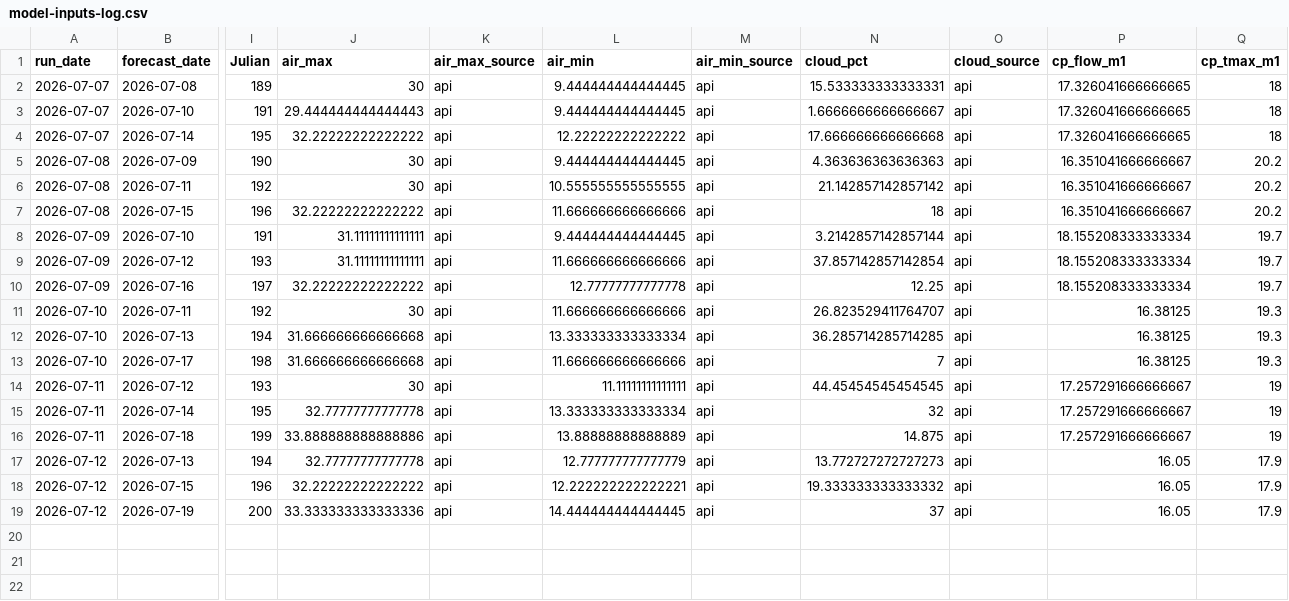
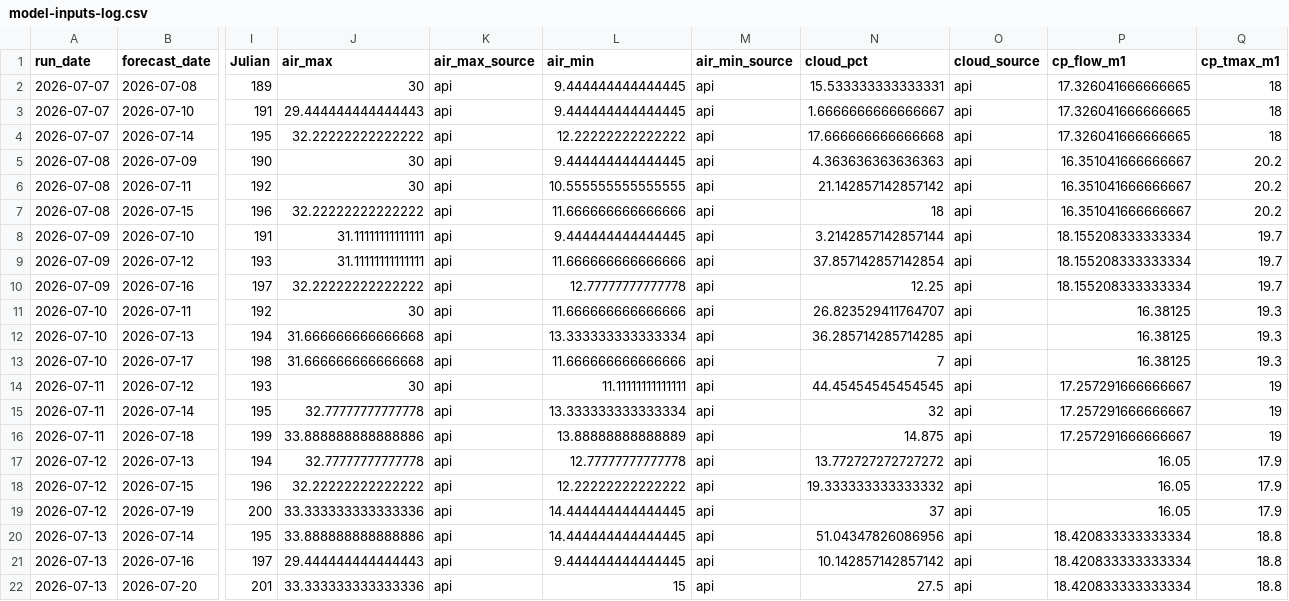
Before and after one commit to FlowWest/whychusModel, a CSV file: output/model-inputs-log.csv, drawn as a sheet; only a part is shown, gaps mark what is left out; rows hold the shown columns only; the diff names each change by its address in the sheet, - before the commit and + after, or states it on an @@ line.

```diff
--- a/output/model-inputs-log.csv
+++ b/output/model-inputs-log.csv
-L17 (air_min): 12.777777777777779
+L17 (air_min): 12.77777777777778
-N17 (cloud_pct): 13.772727272727273
+N17 (cloud_pct): 13.772727272727272
-L18 (air_min): 12.222222222222221
+L18 (air_min): 12.22222222222222
+row 20: 2026-07-13 | 2026-07-14 | 195 | 33.888888888888886 | api | 14.444444444444445 | api | 51.04347826086956 | api | 18.420833333333334 | 18.8
+row 21: 2026-07-13 | 2026-07-16 | 197 | 29.444444444444443 | api | 9.444444444444445 | api | 10.142857142857142 | api | 18.420833333333334 | 18.8
+row 22: 2026-07-13 | 2026-07-20 | 201 | 33.333333333333336 | api | 15 | api | 27.5 | api | 18.420833333333334 | 18.8
```
Also changed, not shown: output/instream-forecast-log.csv, output/nws-forecasts-log.csv.
